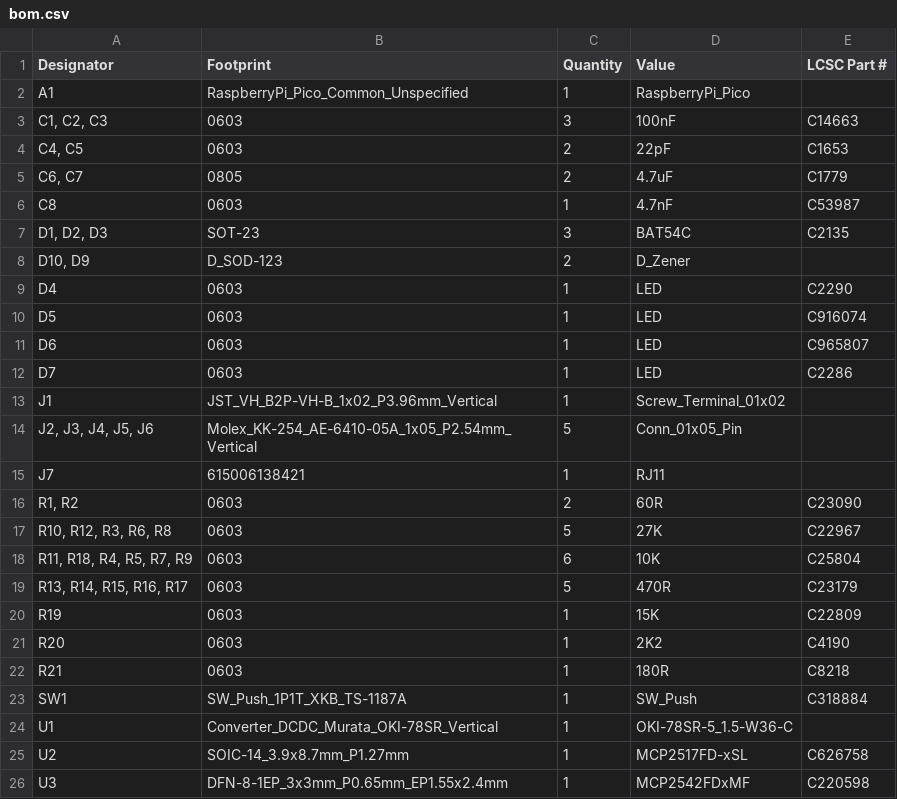
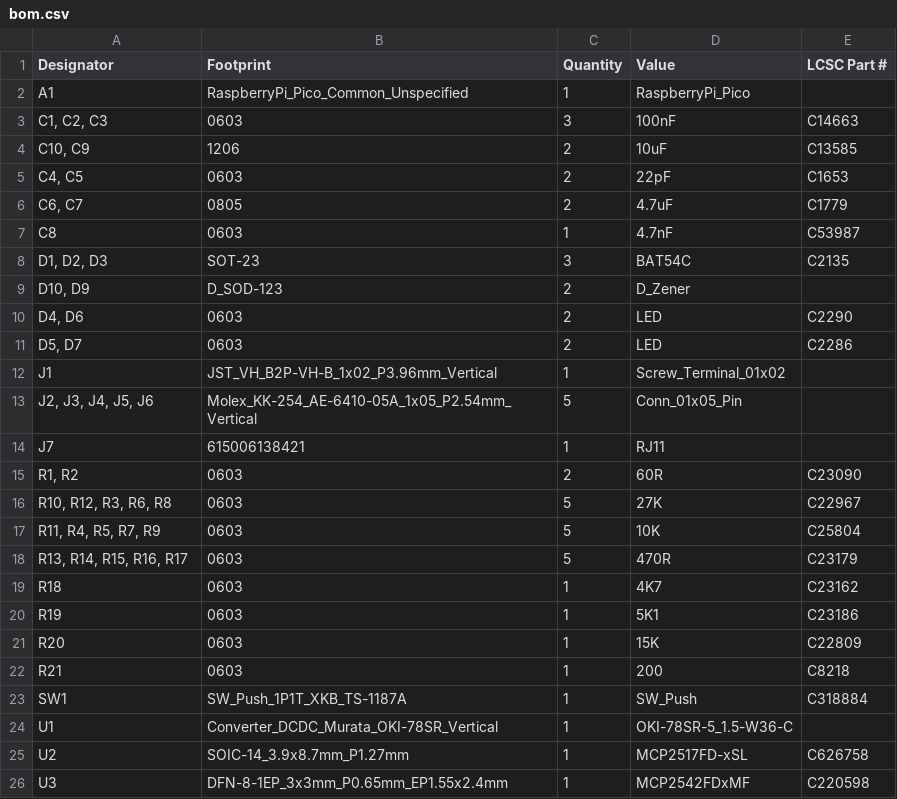
Before and after one commit to nyarurato/RRFExtRP2040Board, a CSV file: production/bom.csv, drawn as a sheet; only a part is shown.

```diff
--- a/production/bom.csv
+++ b/production/bom.csv
@@ -3,2 +3,3 @@ A1,RaspberryPi_Pico_Common_Unspecified,1,RaspberryPi_Pico,
 "C1, C2, C3",0603,3,100nF,C14663
+"C10, C9",1206,2,10uF,C13585
 "C4, C5",0603,2,22pF,C1653
@@ -8,6 +9,4 @@ C8,0603,1,4.7nF,C53987
 "D10, D9",D_SOD-123,2,D_Zener,
-D4,0603,1,LED,C2290
-D5,0603,1,LED,C916074
-D6,0603,1,LED, C965807
-D7,0603,1,LED,C2286
+"D4, D6",0603,2,LED,C2290
+"D5, D7",0603,2,LED,C2286
 J1,JST_VH_B2P-VH-B_1x02_P3.96mm_Vertical,1,Screw_Terminal_01x02,
@@ -17,7 +16,8 @@ J7,615006138421,1,RJ11,
 "R10, R12, R3, R6, R8",0603,5,27K,C22967
-"R11, R18, R4, R5, R7, R9",0603,6,10K,C25804
+"R11, R4, R5, R7, R9",0603,5,10K,C25804
 "R13, R14, R15, R16, R17",0603,5,470R,C23179
-R19,0603,1,15K,C22809
-R20,0603,1,2K2,C4190
-R21,0603,1,180R,C8218
+R18,0603,1,4K7,C23162
+R19,0603,1,5K1,C23186
+R20,0603,1,15K,C22809
+R21,0603,1,200,C8218
 SW1,SW_Push_1P1T_XKB_TS-1187A,1,SW_Push,C318884
```
Also changed, not shown: production/designators.csv, production/positions.csv, 4 other files.
